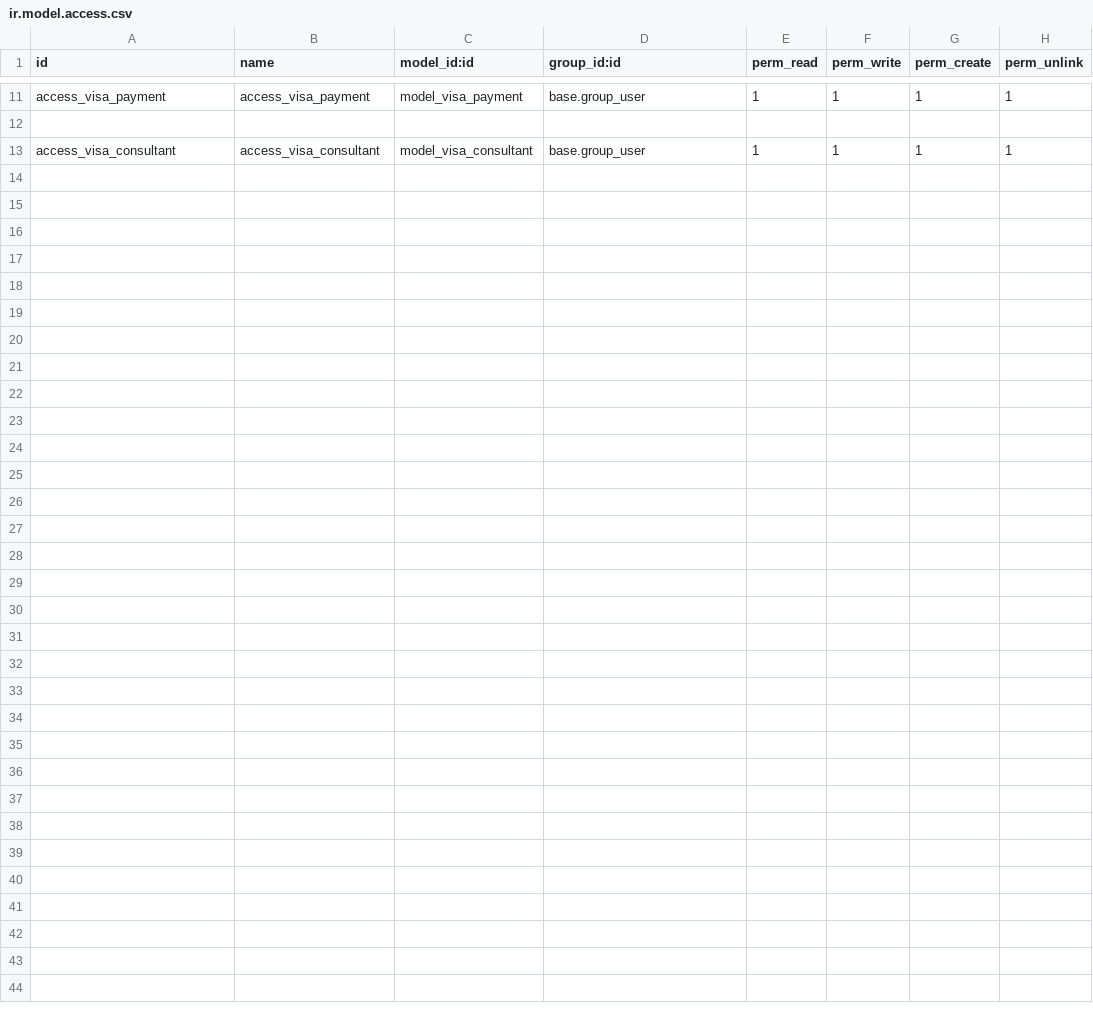
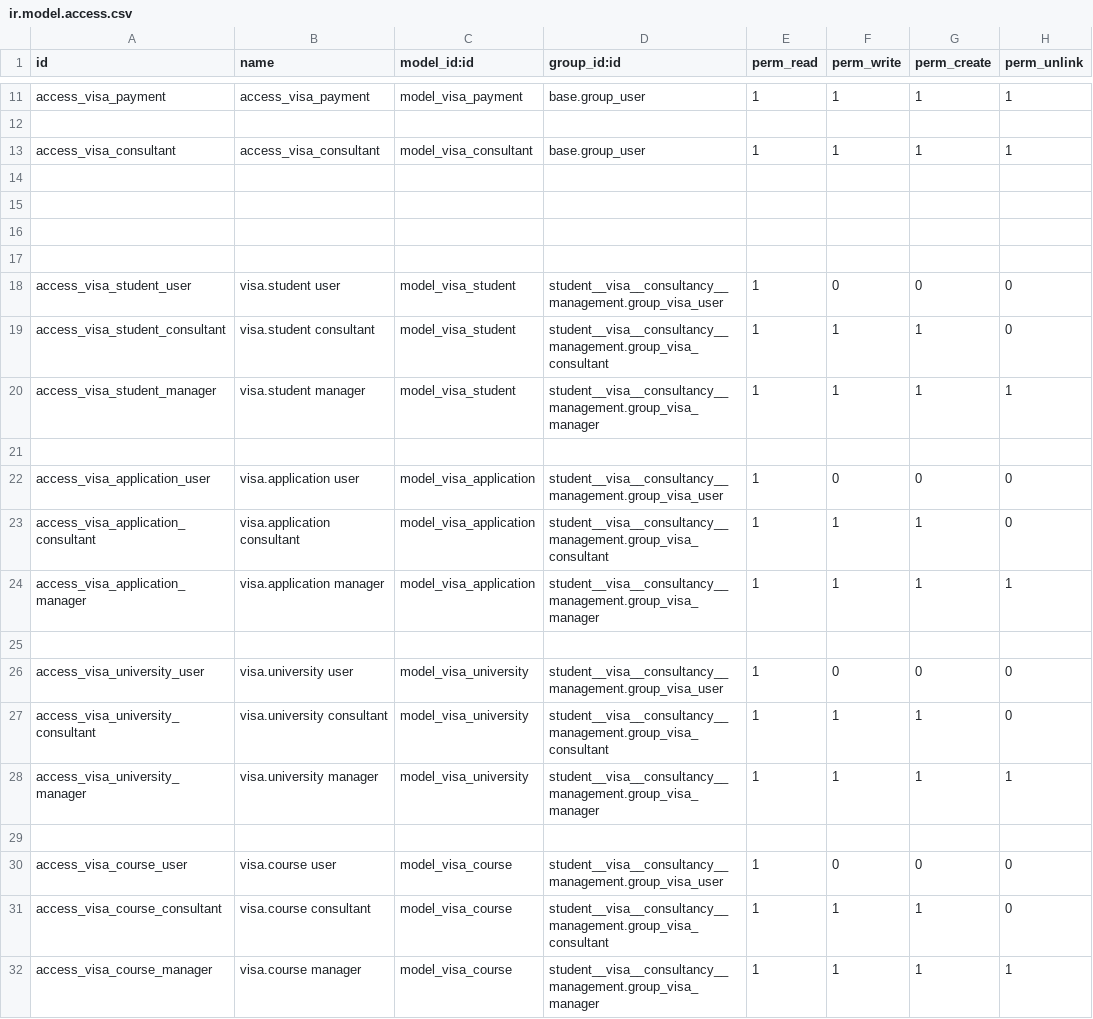
Before and after one commit to nishatdbdlt/Student_Visa_Consultancy_Management, a CSV file: security/ir.model.access.csv, drawn as a sheet; only a part is shown, gaps mark what is left out; the diff covers the shown part only.

```diff
--- a/security/ir.model.access.csv
+++ b/security/ir.model.access.csv
@@ -13 +13,20 @@ access_visa_payment,access_visa_payment,model_visa_payment,base.group_user,1,1,1
 access_visa_consultant,access_visa_consultant,model_visa_consultant,base.group_user,1,1,1,1
+
+
+
+
+access_visa_student_user,visa.student user,model_visa_student,student__visa__consultancy__management.group_visa_user,1,0,0,0
+access_visa_student_consultant,visa.student consultant,model_visa_student,student__visa__consultancy__management.group_visa_consultant,1,1,1,0
+access_visa_student_manager,visa.student manager,model_visa_student,student__visa__consultancy__management.group_visa_manager,1,1,1,1
+
+access_visa_application_user,visa.application user,model_visa_application,student__visa__consultancy__management.group_visa_user,1,0,0,0
+access_visa_application_consultant,visa.application consultant,model_visa_application,student__visa__consultancy__management.group_visa_consultant,1,1,1,0
+access_visa_application_manager,visa.application manager,model_visa_application,student__visa__consultancy__management.group_visa_manager,1,1,1,1
+
+access_visa_university_user,visa.university user,model_visa_university,student__visa__consultancy__management.group_visa_user,1,0,0,0
+access_visa_university_consultant,visa.university consultant,model_visa_university,student__visa__consultancy__management.group_visa_consultant,1,1,1,0
+access_visa_university_manager,visa.university manager,model_visa_university,student__visa__consultancy__management.group_visa_manager,1,1,1,1
+
+access_visa_course_user,visa.course user,model_visa_course,student__visa__consultancy__management.group_visa_user,1,0,0,0
+access_visa_course_consultant,visa.course consultant,model_visa_course,student__visa__consultancy__management.group_visa_consultant,1,1,1,0
+access_visa_course_manager,visa.course manager,model_visa_course,student__visa__consultancy__management.group_visa_manager,1,1,1,1
```
Also changed, not shown: 12 added rows elsewhere in this file, 16 other files.
